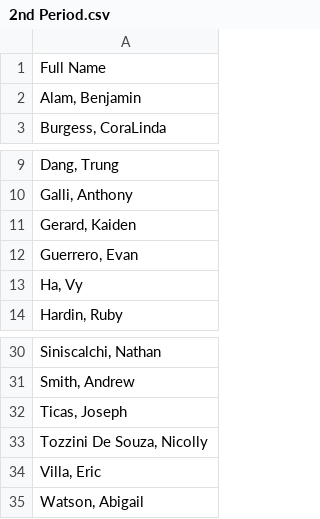
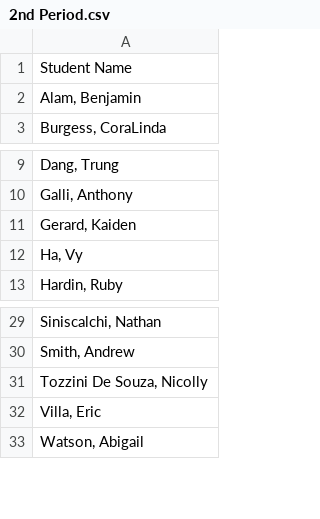
Before and after one commit to zacharypettitt/Zoom-Attendance, a CSV file: 2nd Period.csv, drawn as a sheet; only a part is shown, gaps mark what is left out.

Commit message:
Update 2nd Period.csv

```diff
--- a/2nd Period.csv
+++ b/2nd Period.csv
@@ -1,2 +1,2 @@
-Full Name
+Student Name
 "Alam, Benjamin"
@@ -11,3 +11,2 @@ Full Name
 "Gerard, Kaiden"
-"Guerrero, Evan"
 "Ha, Vy"
@@ -31,3 +30,2 @@ Full Name
 "Smith, Andrew"
-"Ticas, Joseph"
 "Tozzini De Souza, Nicolly"
```
